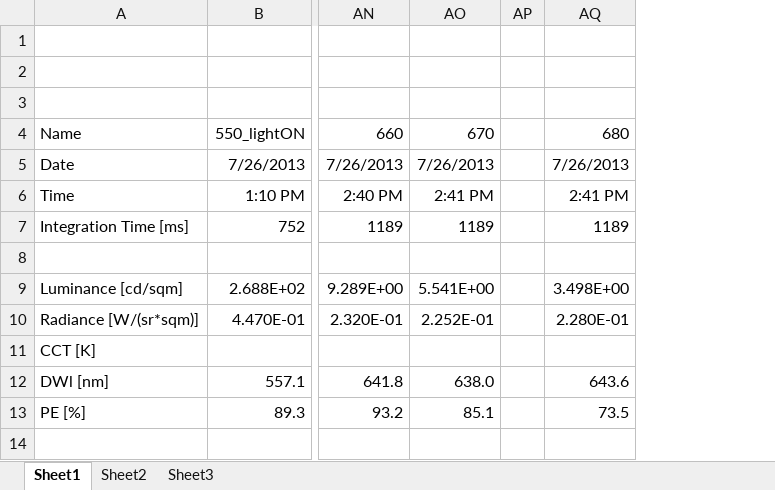
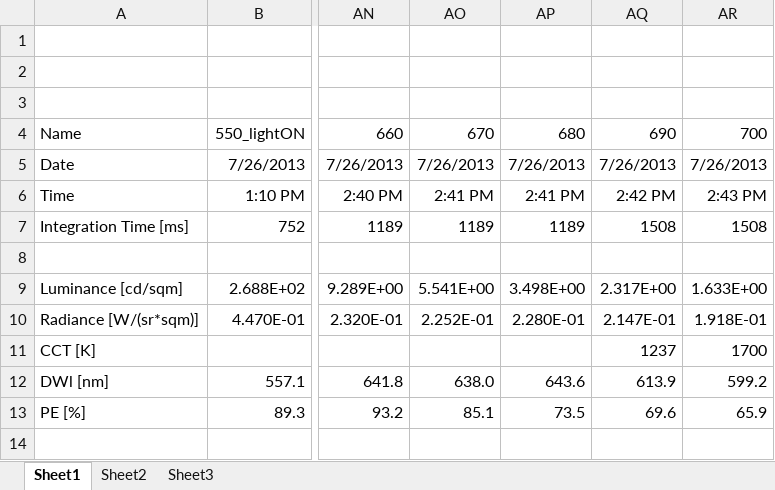
Before and after one commit to bps10/UniqueHues, an Excel workbook: calibration_prelim.xlsm, sheet Sheet1, drawn as a sheet; only a part is shown, gaps mark what is left out; values as stored, in another font and other column widths than the file's, no borders; removed rows and columns are numbered as before the commit, all else as after; the diff names each change by its address in the sheet, - before the commit and + after, or states it on an @@ line.

Commit message:
minor update to cal file

```diff
--- a/calibration_prelim.xlsm (sheet Sheet1)
+++ b/calibration_prelim.xlsm (sheet Sheet1)
-column AP, empty
+column AQ, rows 4-13: 690 | 7/26/2013 | 2:42 PM | 1508 |  | 2.317E+00 | 2.147E-01 | 1237 | 613.9 | 69.6
+column AR, rows 4-13: 700 | 7/26/2013 | 2:43 PM | 1508 |  | 1.633E+00 | 1.918E-01 | 1700 | 599.2 | 65.9
```
